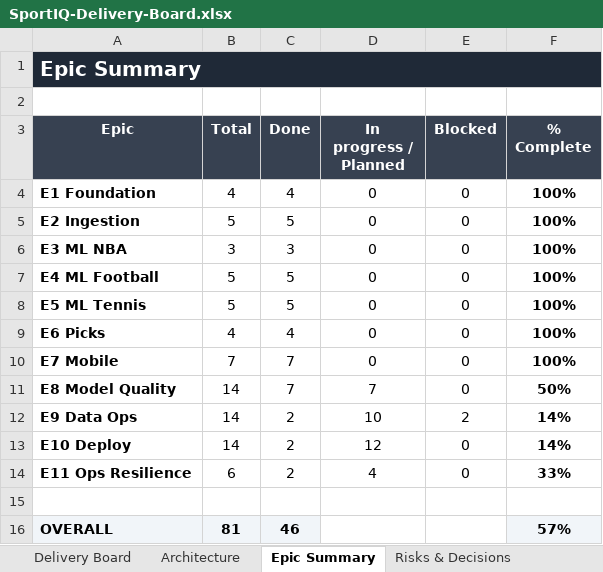
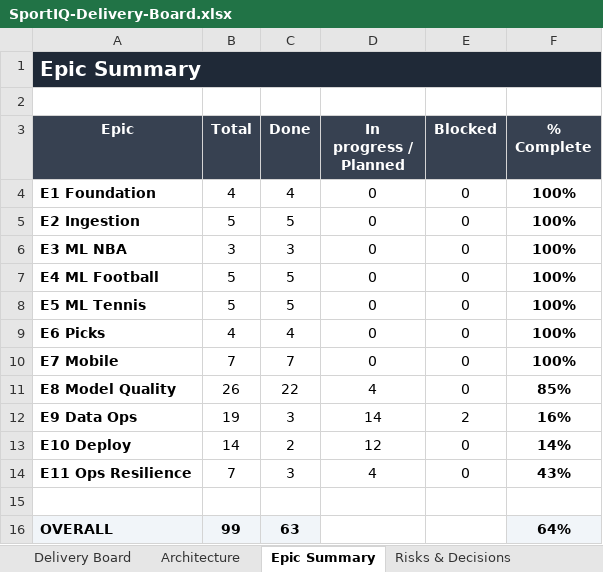
Before and after one commit to UsangR01/sportiq, an Excel workbook: SportIQ-Delivery-Board.xlsx, sheet Epic Summary, drawn as a sheet; values as stored, in another font and other column widths than the file's, no borders; conditional formats not drawn; the diff names each change by its address in the sheet, - before the commit and + after, or states it on an @@ line.

```diff
--- a/SportIQ-Delivery-Board.xlsx (sheet Epic Summary)
+++ b/SportIQ-Delivery-Board.xlsx (sheet Epic Summary)
-B11 (Total): 14
+B11 (Total): 26
-C11 (Done): 7
+C11 (Done): 22
-D11 (In progress / Planned): 7
+D11 (In progress / Planned): 4
-F11 (% Complete): 50%
+F11 (% Complete): 85%
-B12 (Total): 14
+B12 (Total): 19
-C12 (Done): 2
+C12 (Done): 3
-D12 (In progress / Planned): 10
+D12 (In progress / Planned): 14
-F12 (% Complete): 14%
+F12 (% Complete): 16%
-B14 (Total): 6
+B14 (Total): 7
-C14 (Done): 2
+C14 (Done): 3
-F14 (% Complete): 33%
+F14 (% Complete): 43%
-B16 (Total): 81
+B16 (Total): 99
-C16 (Done): 46
+C16 (Done): 63
-F16 (% Complete): 57%
+F16 (% Complete): 64%
```
Also changed, not shown: sheet Delivery Board, sheet Risks & Decisions.
